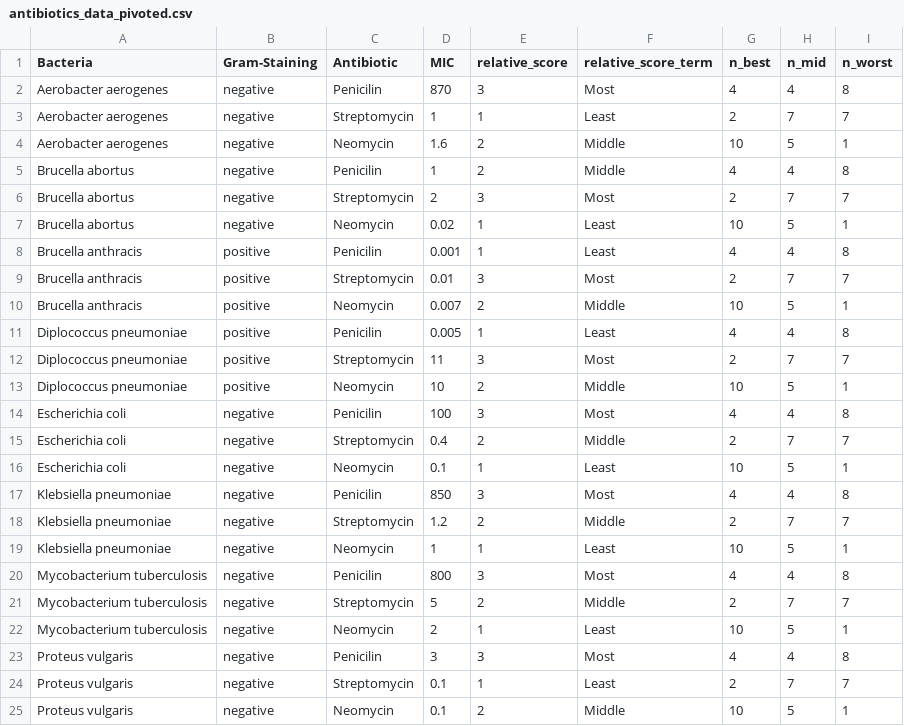
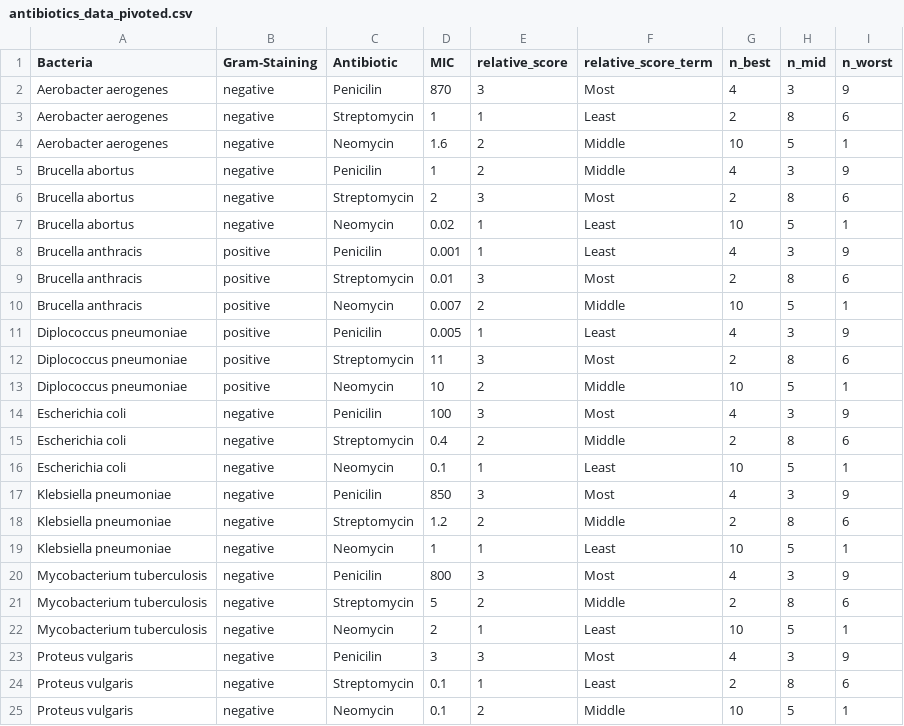
Before and after one commit to Avery2/Antibiotic-Visualization, a CSV file: antibiotics_data_pivoted.csv, drawn as a sheet; only a part is shown; the diff covers the shown part only.

```diff
--- a/antibiotics_data_pivoted.csv
+++ b/antibiotics_data_pivoted.csv
@@ -1,25 +1,25 @@
 Bacteria,Gram-Staining,Antibiotic,MIC,relative_score,relative_score_term,n_best,n_mid,n_worst
-Aerobacter aerogenes,negative,Penicilin,870,3,Most,4,4,8
-Aerobacter aerogenes,negative,Streptomycin,1,1,Least,2,7,7
+Aerobacter aerogenes,negative,Penicilin,870,3,Most,4,3,9
+Aerobacter aerogenes,negative,Streptomycin,1,1,Least,2,8,6
 Aerobacter aerogenes,negative,Neomycin,1.6,2,Middle,10,5,1
-Brucella abortus,negative,Penicilin,1,2,Middle,4,4,8
-Brucella abortus,negative,Streptomycin,2,3,Most,2,7,7
+Brucella abortus,negative,Penicilin,1,2,Middle,4,3,9
+Brucella abortus,negative,Streptomycin,2,3,Most,2,8,6
 Brucella abortus,negative,Neomycin,0.02,1,Least,10,5,1
-Brucella anthracis,positive,Penicilin,0.001,1,Least,4,4,8
-Brucella anthracis,positive,Streptomycin,0.01,3,Most,2,7,7
+Brucella anthracis,positive,Penicilin,0.001,1,Least,4,3,9
+Brucella anthracis,positive,Streptomycin,0.01,3,Most,2,8,6
 Brucella anthracis,positive,Neomycin,0.007,2,Middle,10,5,1
-Diplococcus pneumoniae,positive,Penicilin,0.005,1,Least,4,4,8
-Diplococcus pneumoniae,positive,Streptomycin,11,3,Most,2,7,7
+Diplococcus pneumoniae,positive,Penicilin,0.005,1,Least,4,3,9
+Diplococcus pneumoniae,positive,Streptomycin,11,3,Most,2,8,6
 Diplococcus pneumoniae,positive,Neomycin,10,2,Middle,10,5,1
-Escherichia coli,negative,Penicilin,100,3,Most,4,4,8
-Escherichia coli,negative,Streptomycin,0.4,2,Middle,2,7,7
+Escherichia coli,negative,Penicilin,100,3,Most,4,3,9
+Escherichia coli,negative,Streptomycin,0.4,2,Middle,2,8,6
 Escherichia coli,negative,Neomycin,0.1,1,Least,10,5,1
-Klebsiella pneumoniae,negative,Penicilin,850,3,Most,4,4,8
-Klebsiella pneumoniae,negative,Streptomycin,1.2,2,Middle,2,7,7
+Klebsiella pneumoniae,negative,Penicilin,850,3,Most,4,3,9
+Klebsiella pneumoniae,negative,Streptomycin,1.2,2,Middle,2,8,6
 Klebsiella pneumoniae,negative,Neomycin,1,1,Least,10,5,1
-Mycobacterium tuberculosis,negative,Penicilin,800,3,Most,4,4,8
-Mycobacterium tuberculosis,negative,Streptomycin,5,2,Middle,2,7,7
+Mycobacterium tuberculosis,negative,Penicilin,800,3,Most,4,3,9
+Mycobacterium tuberculosis,negative,Streptomycin,5,2,Middle,2,8,6
 Mycobacterium tuberculosis,negative,Neomycin,2,1,Least,10,5,1
-Proteus vulgaris,negative,Penicilin,3,3,Most,4,4,8
-Proteus vulgaris,negative,Streptomycin,0.1,1,Least,2,7,7
+Proteus vulgaris,negative,Penicilin,3,3,Most,4,3,9
+Proteus vulgaris,negative,Streptomycin,0.1,1,Least,2,8,6
 Proteus vulgaris,negative,Neomycin,0.1,2,Middle,10,5,1
```
Also changed, not shown: 36 edited cells elsewhere in this file, 6 other files.
